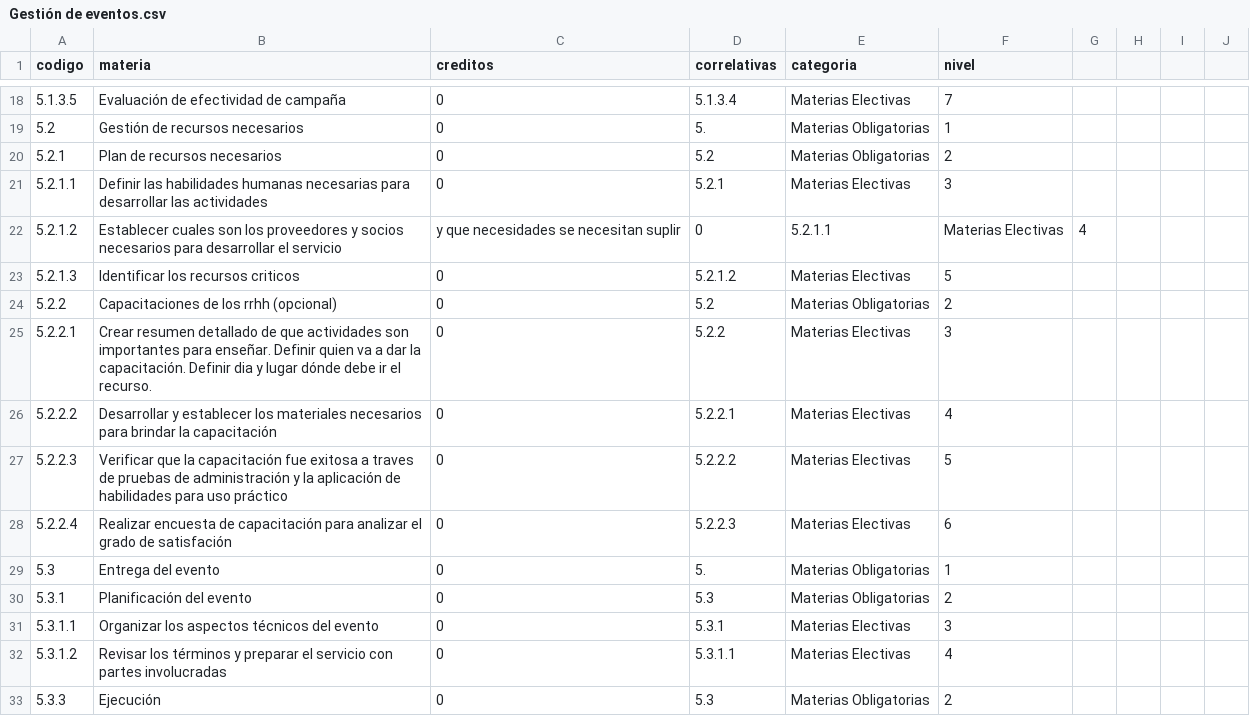
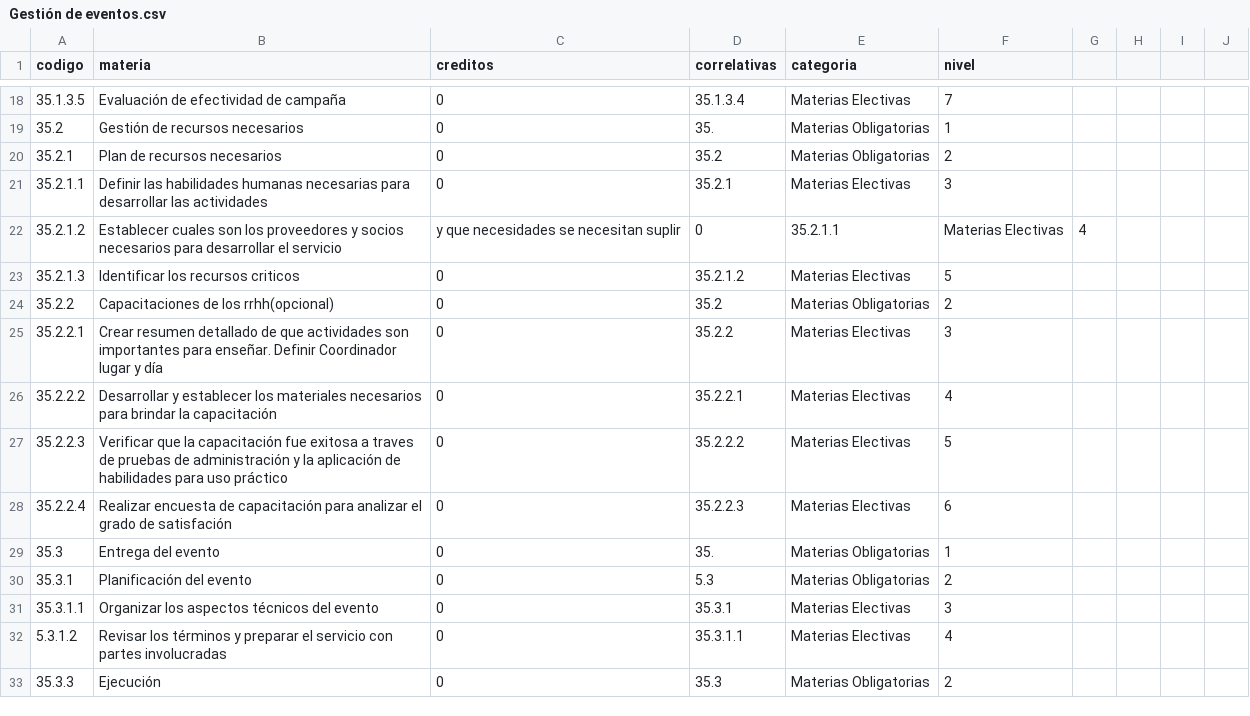
Before and after one commit to CataCier/Generico-PotSol, a CSV file: data/Gestión de eventos.csv, drawn as a sheet; only a part is shown, gaps mark what is left out; the diff covers the shown part only; the diff names each change by its address in the sheet, - before the commit and + after, or states it on an @@ line.

Commit message:
Change codigo add 3

```diff
--- a/data/Gestión de eventos.csv
+++ b/data/Gestión de eventos.csv
-A18 (codigo): 5.1.3.5
+A18 (codigo): 35.1.3.5
-D18 (correlativas): 5.1.3.4
+D18 (correlativas): 35.1.3.4
-A19 (codigo): 5.2
+A19 (codigo): 35.2
-D19 (correlativas): 5.
+D19 (correlativas): 35.
-A20 (codigo): 5.2.1
+A20 (codigo): 35.2.1
-D20 (correlativas): 5.2
+D20 (correlativas): 35.2
-A21 (codigo): 5.2.1.1
+A21 (codigo): 35.2.1.1
-D21 (correlativas): 5.2.1
+D21 (correlativas): 35.2.1
-A22 (codigo): 5.2.1.2
+A22 (codigo): 35.2.1.2
-E22 (categoria): 5.2.1.1
+E22 (categoria): 35.2.1.1
-A23 (codigo): 5.2.1.3
+A23 (codigo): 35.2.1.3
-D23 (correlativas): 5.2.1.2
+D23 (correlativas): 35.2.1.2
-A24 (codigo): 5.2.2
+A24 (codigo): 35.2.2
-B24 (materia): Capacitaciones de los rrhh (opcional)
+B24 (materia): Capacitaciones de los rrhh(opcional)
-D24 (correlativas): 5.2
+D24 (correlativas): 35.2
-A25 (codigo): 5.2.2.1
+A25 (codigo): 35.2.2.1
-B25 (materia): …enseñar. Definir quien va a dar la capacitación. Definir dia y lugar dónde debe ir el recurso.
+B25 (materia): …enseñar. Definir Coordinador lugar y día
-D25 (correlativas): 5.2.2
+D25 (correlativas): 35.2.2
-A26 (codigo): 5.2.2.2
+A26 (codigo): 35.2.2.2
-D26 (correlativas): 5.2.2.1
+D26 (correlativas): 35.2.2.1
-A27 (codigo): 5.2.2.3
+A27 (codigo): 35.2.2.3
-D27 (correlativas): 5.2.2.2
+D27 (correlativas): 35.2.2.2
-A28 (codigo): 5.2.2.4
+A28 (codigo): 35.2.2.4
-D28 (correlativas): 5.2.2.3
+D28 (correlativas): 35.2.2.3
-A29 (codigo): 5.3
+A29 (codigo): 35.3
-D29 (correlativas): 5.
+D29 (correlativas): 35.
-A30 (codigo): 5.3.1
+A30 (codigo): 35.3.1
-A31 (codigo): 5.3.1.1
+A31 (codigo): 35.3.1.1
-D31 (correlativas): 5.3.1
+D31 (correlativas): 35.3.1
-D32 (correlativas): 5.3.1.1
+D32 (correlativas): 35.3.1.1
-A33 (codigo): 5.3.3
+A33 (codigo): 35.3.3
-D33 (correlativas): 5.3
+D33 (correlativas): 35.3
```
Also changed, not shown: 1 added row, 1 removed row and 49 edited cells elsewhere in this file.
